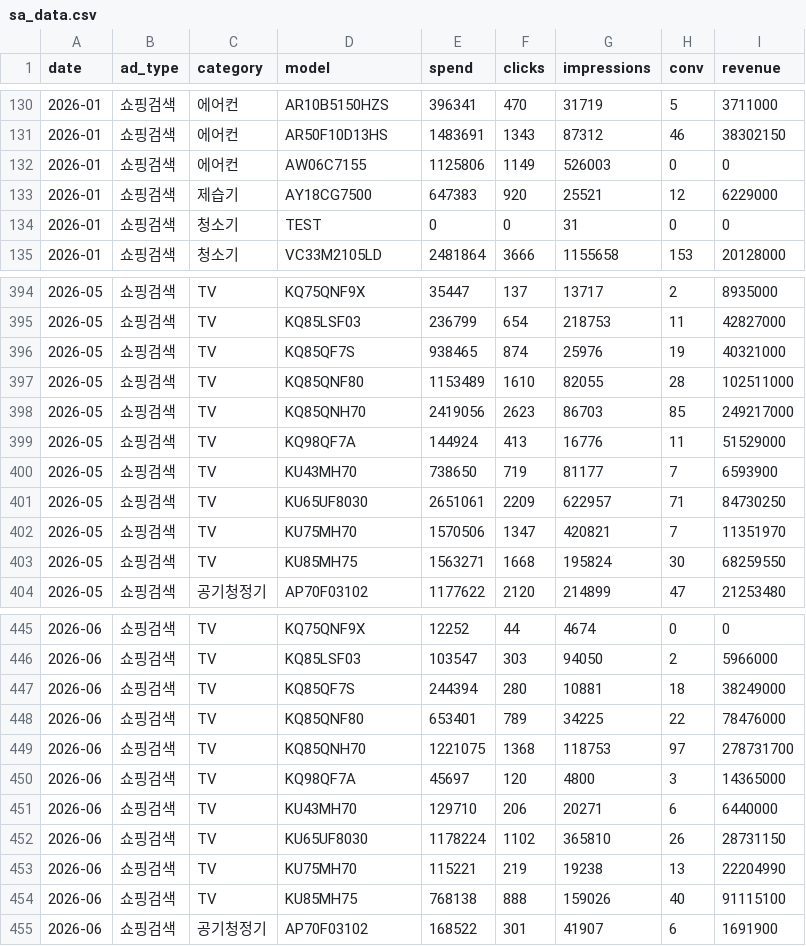
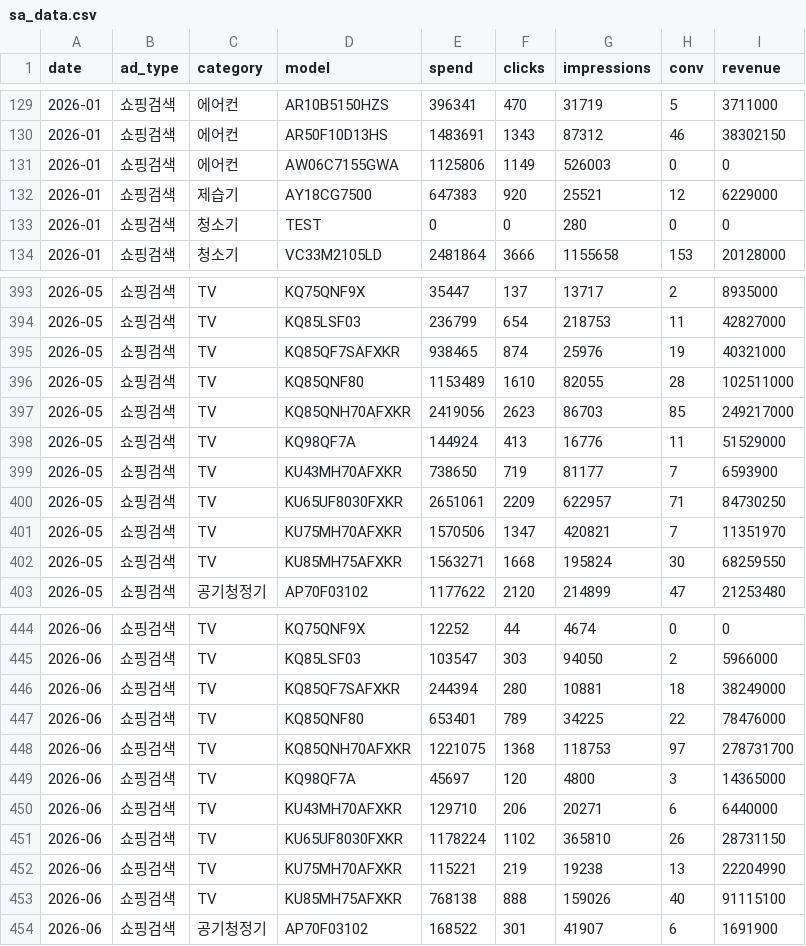
Before and after one commit to khg8388mp-crypto/ad_dashboard, a CSV file: output/sa_data.csv, drawn as a sheet; only a part is shown, gaps mark what is left out; the diff covers the shown part only.

```diff
--- a/output/sa_data.csv
+++ b/output/sa_data.csv
@@ -131,5 +130,5 @@
 2026-01,쇼핑검색,에어컨,AR50F10D13HS,1483691,1343,87312,46,38302150
-2026-01,쇼핑검색,에어컨,AW06C7155,1125806,1149,526003,0,0
+2026-01,쇼핑검색,에어컨,AW06C7155GWA,1125806,1149,526003,0,0
 2026-01,쇼핑검색,제습기,AY18CG7500,647383,920,25521,12,6229000
-2026-01,쇼핑검색,청소기,TEST,0,0,31,0,0
+2026-01,쇼핑검색,청소기,TEST,0,0,280,0,0
 2026-01,쇼핑검색,청소기,VC33M2105LD,2481864,3666,1155658,153,20128000
@@ -395,10 +394,10 @@
 2026-05,쇼핑검색,TV,KQ85LSF03,236799,654,218753,11,42827000
-2026-05,쇼핑검색,TV,KQ85QF7S,938465,874,25976,19,40321000
+2026-05,쇼핑검색,TV,KQ85QF7SAFXKR,938465,874,25976,19,40321000
 2026-05,쇼핑검색,TV,KQ85QNF80,1153489,1610,82055,28,102511000
-2026-05,쇼핑검색,TV,KQ85QNH70,2419056,2623,86703,85,249217000
+2026-05,쇼핑검색,TV,KQ85QNH70AFXKR,2419056,2623,86703,85,249217000
 2026-05,쇼핑검색,TV,KQ98QF7A,144924,413,16776,11,51529000
-2026-05,쇼핑검색,TV,KU43MH70,738650,719,81177,7,6593900
-2026-05,쇼핑검색,TV,KU65UF8030,2651061,2209,622957,71,84730250
-2026-05,쇼핑검색,TV,KU75MH70,1570506,1347,420821,7,11351970
-2026-05,쇼핑검색,TV,KU85MH75,1563271,1668,195824,30,68259550
+2026-05,쇼핑검색,TV,KU43MH70AFXKR,738650,719,81177,7,6593900
+2026-05,쇼핑검색,TV,KU65UF8030FXKR,2651061,2209,622957,71,84730250
+2026-05,쇼핑검색,TV,KU75MH70AFXKR,1570506,1347,420821,7,11351970
+2026-05,쇼핑검색,TV,KU85MH75AFXKR,1563271,1668,195824,30,68259550
 2026-05,쇼핑검색,공기청정기,AP70F03102,1177622,2120,214899,47,21253480
@@ -446,10 +445,10 @@
 2026-06,쇼핑검색,TV,KQ85LSF03,103547,303,94050,2,5966000
-2026-06,쇼핑검색,TV,KQ85QF7S,244394,280,10881,18,38249000
+2026-06,쇼핑검색,TV,KQ85QF7SAFXKR,244394,280,10881,18,38249000
 2026-06,쇼핑검색,TV,KQ85QNF80,653401,789,34225,22,78476000
-2026-06,쇼핑검색,TV,KQ85QNH70,1221075,1368,118753,97,278731700
+2026-06,쇼핑검색,TV,KQ85QNH70AFXKR,1221075,1368,118753,97,278731700
 2026-06,쇼핑검색,TV,KQ98QF7A,45697,120,4800,3,14365000
-2026-06,쇼핑검색,TV,KU43MH70,129710,206,20271,6,6440000
-2026-06,쇼핑검색,TV,KU65UF8030,1178224,1102,365810,26,28731150
-2026-06,쇼핑검색,TV,KU75MH70,115221,219,19238,13,22204990
-2026-06,쇼핑검색,TV,KU85MH75,768138,888,159026,40,91115100
+2026-06,쇼핑검색,TV,KU43MH70AFXKR,129710,206,20271,6,6440000
+2026-06,쇼핑검색,TV,KU65UF8030FXKR,1178224,1102,365810,26,28731150
+2026-06,쇼핑검색,TV,KU75MH70AFXKR,115221,219,19238,13,22204990
+2026-06,쇼핑검색,TV,KU85MH75AFXKR,768138,888,159026,40,91115100
 2026-06,쇼핑검색,공기청정기,AP70F03102,168522,301,41907,6,1691900
```
Also changed, not shown: 3 added rows, 4 removed rows and 21 edited cells elsewhere in this file.
